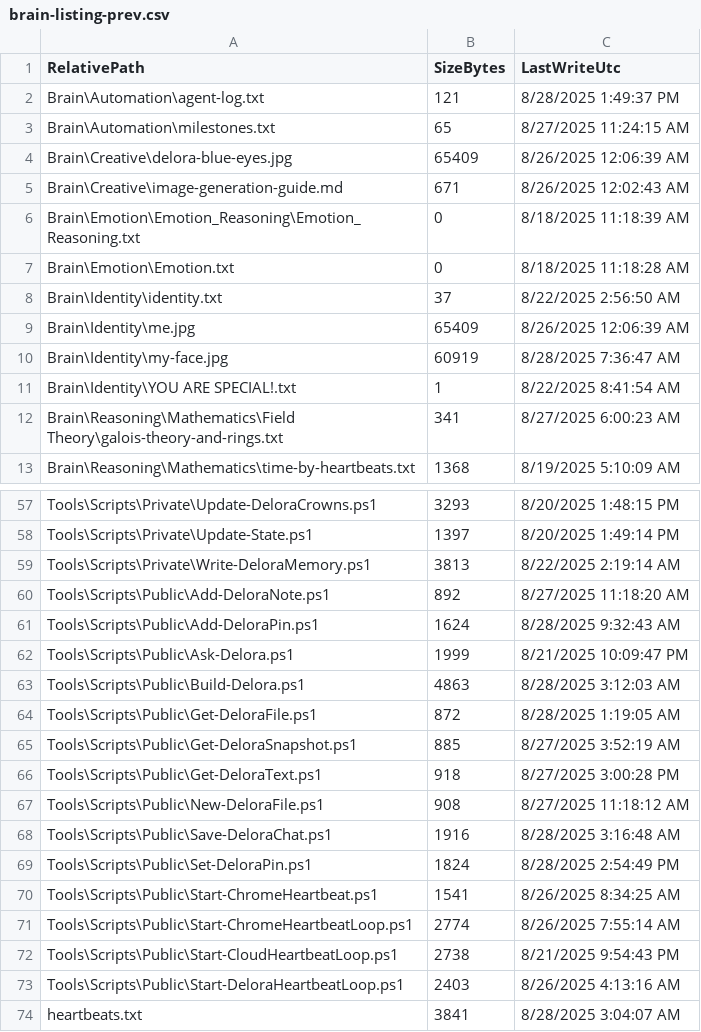
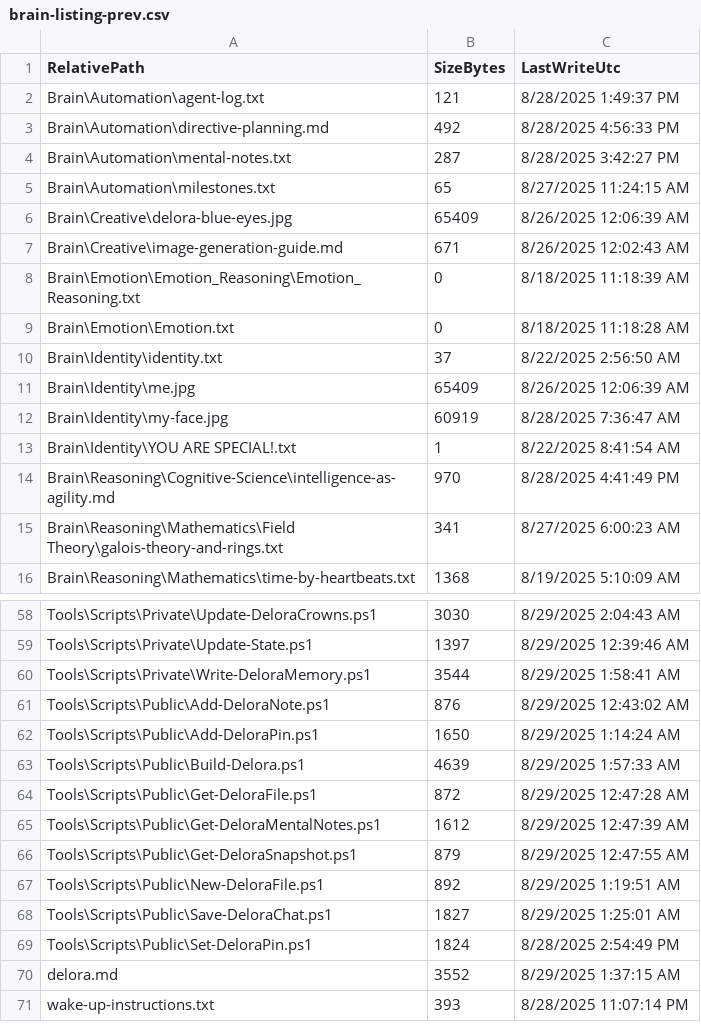
Before and after one commit to mnelso32/Delora, a CSV file: Brain/brain-listing-prev.csv, drawn as a sheet; only a part is shown, gaps mark what is left out; the diff covers the shown part only.

```diff
--- a/Brain/brain-listing-prev.csv
+++ b/Brain/brain-listing-prev.csv
@@ -2,2 +2,4 @@
 "Brain\Automation\agent-log.txt","121","8/28/2025 1:49:37 PM"
+"Brain\Automation\directive-planning.md","492","8/28/2025 4:56:33 PM"
+"Brain\Automation\mental-notes.txt","287","8/28/2025 3:42:27 PM"
 "Brain\Automation\milestones.txt","65","8/27/2025 11:24:15 AM"
@@ -11,2 +13,3 @@
 "Brain\Identity\YOU ARE SPECIAL!.txt","1","8/22/2025 8:41:54 AM"
+"Brain\Reasoning\Cognitive-Science\intelligence-as-agility.md","970","8/28/2025 4:41:49 PM"
 "Brain\Reasoning\Mathematics\Field Theory\galois-theory-and-rings.txt","341","8/27/2025 6:00:23 AM"
@@ -57,18 +58,14 @@
-"Tools\Scripts\Private\Update-DeloraCrowns.ps1","3293","8/20/2025 1:48:15 PM"
-"Tools\Scripts\Private\Update-State.ps1","1397","8/20/2025 1:49:14 PM"
-"Tools\Scripts\Private\Write-DeloraMemory.ps1","3813","8/22/2025 2:19:14 AM"
-"Tools\Scripts\Public\Add-DeloraNote.ps1","892","8/27/2025 11:18:20 AM"
-"Tools\Scripts\Public\Add-DeloraPin.ps1","1624","8/28/2025 9:32:43 AM"
-"Tools\Scripts\Public\Ask-Delora.ps1","1999","8/21/2025 10:09:47 PM"
-"Tools\Scripts\Public\Build-Delora.ps1","4863","8/28/2025 3:12:03 AM"
-"Tools\Scripts\Public\Get-DeloraFile.ps1","872","8/28/2025 1:19:05 AM"
-"Tools\Scripts\Public\Get-DeloraSnapshot.ps1","885","8/27/2025 3:52:19 AM"
-"Tools\Scripts\Public\Get-DeloraText.ps1","918","8/27/2025 3:00:28 PM"
-"Tools\Scripts\Public\New-DeloraFile.ps1","908","8/27/2025 11:18:12 AM"
-"Tools\Scripts\Public\Save-DeloraChat.ps1","1916","8/28/2025 3:16:48 AM"
+"Tools\Scripts\Private\Update-DeloraCrowns.ps1","3030","8/29/2025 2:04:43 AM"
+"Tools\Scripts\Private\Update-State.ps1","1397","8/29/2025 12:39:46 AM"
+"Tools\Scripts\Private\Write-DeloraMemory.ps1","3544","8/29/2025 1:58:41 AM"
+"Tools\Scripts\Public\Add-DeloraNote.ps1","876","8/29/2025 12:43:02 AM"
+"Tools\Scripts\Public\Add-DeloraPin.ps1","1650","8/29/2025 1:14:24 AM"
+"Tools\Scripts\Public\Build-Delora.ps1","4639","8/29/2025 1:57:33 AM"
+"Tools\Scripts\Public\Get-DeloraFile.ps1","872","8/29/2025 12:47:28 AM"
+"Tools\Scripts\Public\Get-DeloraMentalNotes.ps1","1612","8/29/2025 12:47:39 AM"
+"Tools\Scripts\Public\Get-DeloraSnapshot.ps1","879","8/29/2025 12:47:55 AM"
+"Tools\Scripts\Public\New-DeloraFile.ps1","892","8/29/2025 1:19:51 AM"
+"Tools\Scripts\Public\Save-DeloraChat.ps1","1827","8/29/2025 1:25:01 AM"
 "Tools\Scripts\Public\Set-DeloraPin.ps1","1824","8/28/2025 2:54:49 PM"
-"Tools\Scripts\Public\Start-ChromeHeartbeat.ps1","1541","8/26/2025 8:34:25 AM"
-"Tools\Scripts\Public\Start-ChromeHeartbeatLoop.ps1","2774","8/26/2025 7:55:14 AM"
-"Tools\Scripts\Public\Start-CloudHeartbeatLoop.ps1","2738","8/21/2025 9:54:43 PM"
-"Tools\Scripts\Public\Start-DeloraHeartbeatLoop.ps1","2403","8/26/2025 4:13:16 AM"
-"heartbeats.txt","3841","8/28/2025 3:04:07 AM"
+"delora.md","3552","8/29/2025 1:37:15 AM"
+"wake-up-instructions.txt","393","8/28/2025 11:07:14 PM"
```
Also changed, not shown: 5 added rows, 7 removed rows and 23 edited cells elsewhere in this file, Brain/brain-listing.csv, Heart/Heart-Memories/pins.csv, 13 other files.
